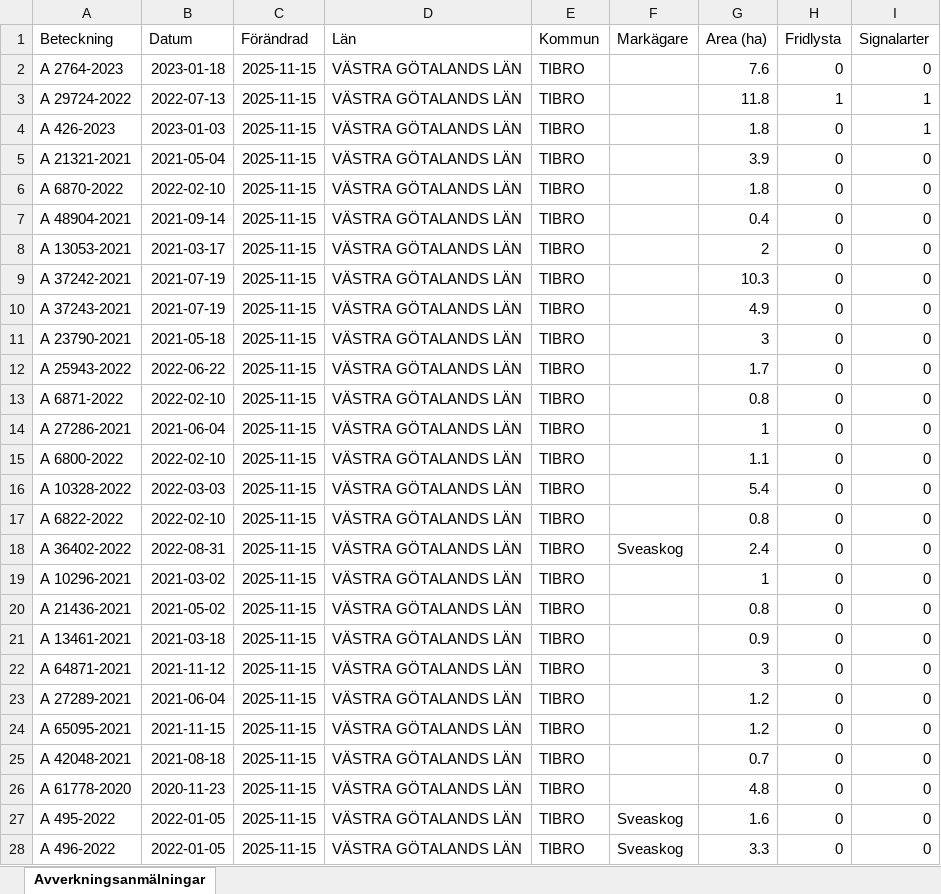
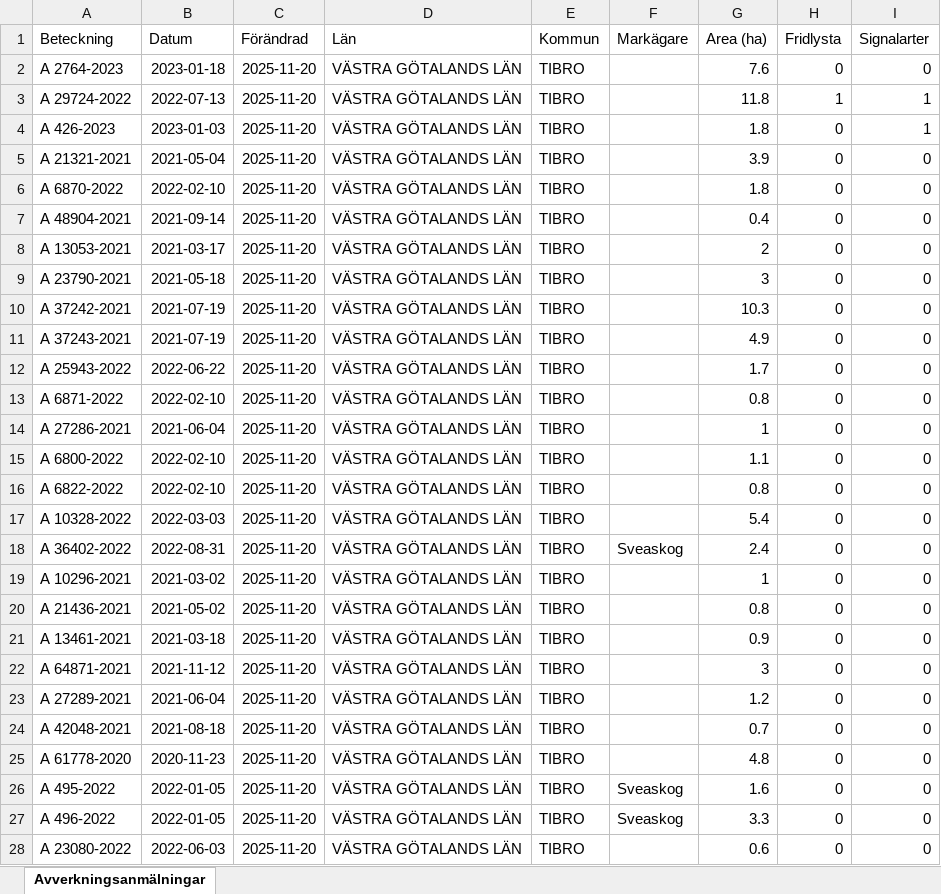
Before and after one commit to klasma/Logging_1472, an Excel workbook: Översikt TIBRO.xlsx, sheet Avverkningsanmälningar, drawn as a sheet; only a part is shown; values as stored, in another font and other column widths than the file's, no borders; the diff covers the shown part only; the diff names each change by its address in the sheet, - before the commit and + after, or states it on an @@ line.

```diff
--- a/Översikt TIBRO.xlsx (sheet Avverkningsanmälningar)
+++ b/Översikt TIBRO.xlsx (sheet Avverkningsanmälningar)
-C2:C28 (Förändrad): 2025-11-15
+C2:C28 (Förändrad): 2025-11-20
-A9 (Beteckning): A 37242-2021
+A9 (Beteckning): A 23790-2021
-B9 (Datum): 2021-07-19
+B9 (Datum): 2021-05-18
-G9 (Area (ha)): 10.3
+G9 (Area (ha)): 3
-A10 (Beteckning): A 37243-2021
+A10 (Beteckning): A 37242-2021
-G10 (Area (ha)): 4.9
+G10 (Area (ha)): 10.3
-A11 (Beteckning): A 23790-2021
+A11 (Beteckning): A 37243-2021
-B11 (Datum): 2021-05-18
+B11 (Datum): 2021-07-19
-G11 (Area (ha)): 3
+G11 (Area (ha)): 4.9
-A16 (Beteckning): A 10328-2022
+A16 (Beteckning): A 6822-2022
-B16 (Datum): 2022-03-03
+B16 (Datum): 2022-02-10
-G16 (Area (ha)): 5.4
+G16 (Area (ha)): 0.8
-A17 (Beteckning): A 6822-2022
+A17 (Beteckning): A 10328-2022
-B17 (Datum): 2022-02-10
+B17 (Datum): 2022-03-03
-G17 (Area (ha)): 0.8
+G17 (Area (ha)): 5.4
-A24 (Beteckning): A 65095-2021
+A24 (Beteckning): A 42048-2021
-B24 (Datum): 2021-11-15
+B24 (Datum): 2021-08-18
-G24 (Area (ha)): 1.2
+G24 (Area (ha)): 0.7
-A25 (Beteckning): A 42048-2021
+A25 (Beteckning): A 61778-2020
-B25 (Datum): 2021-08-18
+B25 (Datum): 2020-11-23
-G25 (Area (ha)): 0.7
+G25 (Area (ha)): 4.8
-A26 (Beteckning): A 61778-2020
+A26 (Beteckning): A 495-2022
-B26 (Datum): 2020-11-23
+B26 (Datum): 2022-01-05
-F26 (Markägare): (empty)
+F26 (Markägare): Sveaskog
-G26 (Area (ha)): 4.8
+G26 (Area (ha)): 1.6
-A27 (Beteckning): A 495-2022
+A27 (Beteckning): A 496-2022
-G27 (Area (ha)): 1.6
+G27 (Area (ha)): 3.3
-A28 (Beteckning): A 496-2022
+A28 (Beteckning): A 23080-2022
-B28 (Datum): 2022-01-05
+B28 (Datum): 2022-06-03
-F28 (Markägare): Sveaskog
+F28 (Markägare): (empty)
-G28 (Area (ha)): 3.3
+G28 (Area (ha)): 0.6
```
Also changed, not shown: 529 edited cells elsewhere in this sheet, artfynd/A 2764-2023 artfynd.xlsx, artfynd/A 29724-2022 artfynd.xlsx, 14 other files.
